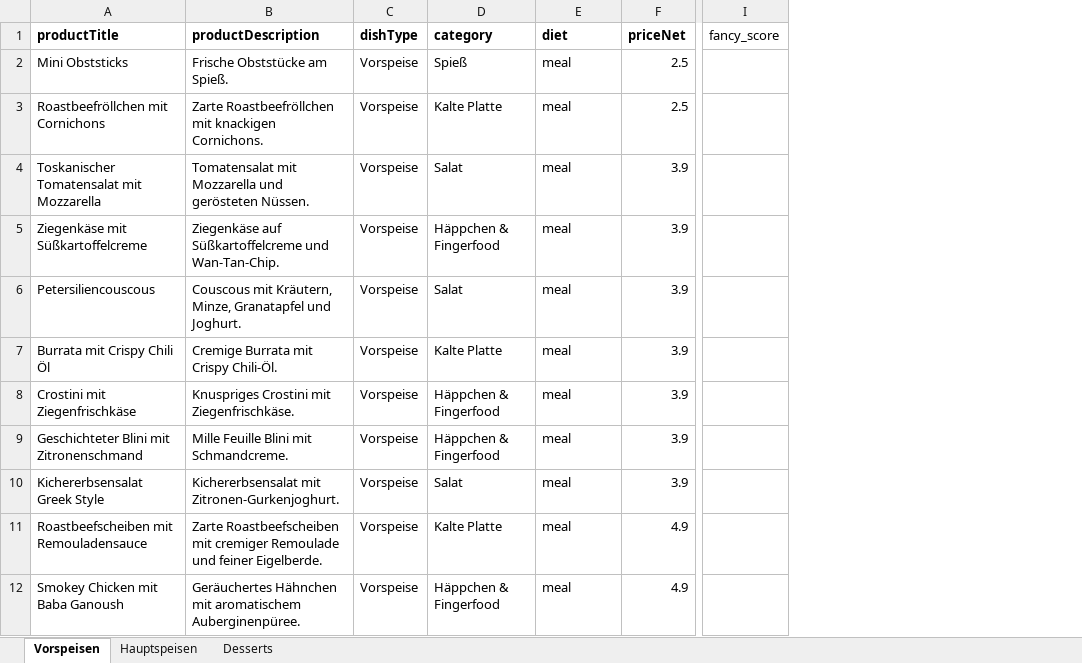
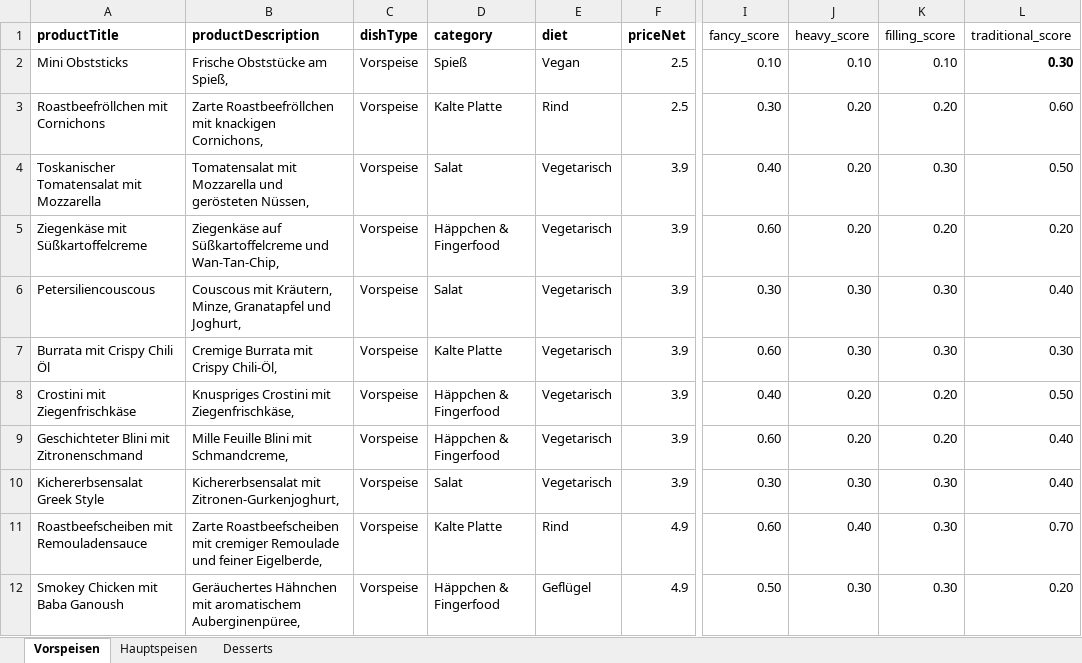
Before and after one commit to matteo-ise/uni-caternow-booking-service, an Excel workbook: data/CaterNow_Data_master.xlsx, sheet Vorspeisen, drawn as a sheet; only a part is shown, gaps mark what is left out; values as stored, in another font and other column widths than the file's, no borders; conditional formats not drawn; the diff covers the shown part only; the diff names each change by its address in the sheet, - before the commit and + after, or states it on an @@ line.

Commit message:
Update der Excel

```diff
--- a/data/CaterNow_Data_master.xlsx (sheet Vorspeisen)
+++ b/data/CaterNow_Data_master.xlsx (sheet Vorspeisen)
+column J (heavy_score), rows 2-12: 0.10 | 0.20 | 0.20 | 0.20 | 0.30 | 0.30 | 0.20 | 0.20 | 0.30 | 0.40 | 0.30
+column K (filling_score), rows 2-12: 0.10 | 0.20 | 0.30 | 0.20 | 0.30 | 0.30 | 0.20 | 0.20 | 0.30 | 0.30 | 0.30
+column L (traditional_score), rows 2-12: 0.30 | 0.60 | 0.50 | 0.20 | 0.40 | 0.30 | 0.50 | 0.40 | 0.40 | 0.70 | 0.20
-B2 (productDescription): Frische Obststücke am Spieß.
+B2 (productDescription): Frische Obststücke am Spieß,
-E2 (diet): meal
+E2 (diet): Vegan
-I2 (fancy_score): (empty)
+I2 (fancy_score): 0.10
-B3 (productDescription): …mit knackigen Cornichons.
+B3 (productDescription): …mit knackigen Cornichons,
-E3 (diet): meal
+E3 (diet): Rind
-I3 (fancy_score): (empty)
+I3 (fancy_score): 0.30
-B4 (productDescription): …und gerösteten Nüssen.
+B4 (productDescription): …und gerösteten Nüssen,
-E4:E10 (diet): meal
+E4:E10 (diet): Vegetarisch
-I4 (fancy_score): (empty)
+I4 (fancy_score): 0.40
-B5 (productDescription): …Süßkartoffelcreme und Wan-Tan-Chip.
+B5 (productDescription): …Süßkartoffelcreme und Wan-Tan-Chip,
-I5 (fancy_score): (empty)
+I5 (fancy_score): 0.60
-B6 (productDescription): …Granatapfel und Joghurt.
+B6 (productDescription): …Granatapfel und Joghurt,
-I6 (fancy_score): (empty)
+I6 (fancy_score): 0.30
-B7 (productDescription): Cremige Burrata mit Crispy Chili-Öl.
+B7 (productDescription): Cremige Burrata mit Crispy Chili-Öl,
-I7 (fancy_score): (empty)
+I7 (fancy_score): 0.60
-B8 (productDescription): Knuspriges Crostini mit Ziegenfrischkäse.
+B8 (productDescription): Knuspriges Crostini mit Ziegenfrischkäse,
-I8 (fancy_score): (empty)
+I8 (fancy_score): 0.40
-B9 (productDescription): Mille Feuille Blini mit Schmandcreme.
+B9 (productDescription): Mille Feuille Blini mit Schmandcreme,
-I9 (fancy_score): (empty)
+I9 (fancy_score): 0.60
-B10 (productDescription): Kichererbsensalat mit Zitronen-Gurkenjoghurt.
+B10 (productDescription): Kichererbsensalat mit Zitronen-Gurkenjoghurt,
-I10 (fancy_score): (empty)
+I10 (fancy_score): 0.30
-B11 (productDescription): …und feiner Eigelberde.
+B11 (productDescription): …und feiner Eigelberde,
-E11 (diet): meal
+E11 (diet): Rind
-I11 (fancy_score): (empty)
+I11 (fancy_score): 0.60
-B12 (productDescription): …mit aromatischem Auberginenpüree.
+B12 (productDescription): …mit aromatischem Auberginenpüree,
-E12 (diet): meal
+E12 (diet): Geflügel
-I12 (fancy_score): (empty)
+I12 (fancy_score): 0.50
```
Also changed, not shown: 1 added row and 100 edited cells elsewhere in this sheet, 1 other file.
